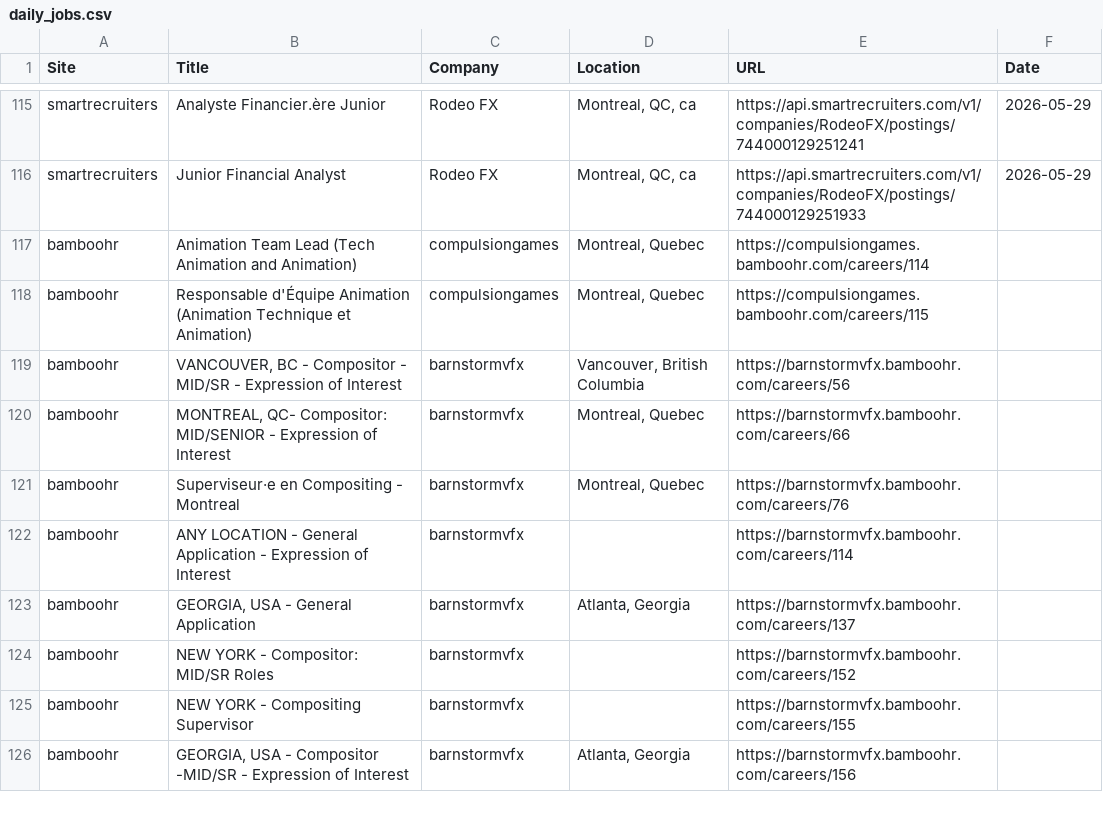
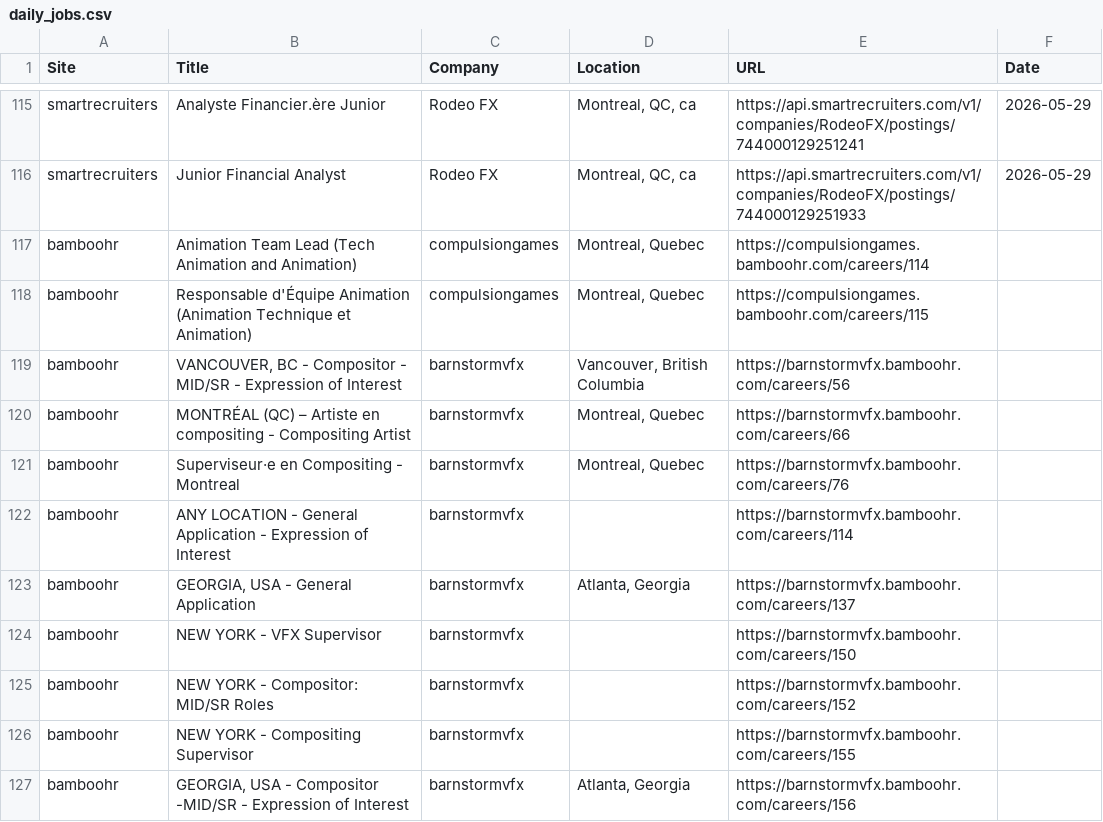
Before and after one commit to christiandguerard/ever-jobs-dash, a CSV file: daily_jobs.csv, drawn as a sheet; only a part is shown, gaps mark what is left out; the diff covers the shown part only.

```diff
--- a/daily_jobs.csv
+++ b/daily_jobs.csv
@@ -119,3 +119,3 @@ bamboohr,Responsable d'Équipe Animation (Animation Technique et Animation),comp
 bamboohr,"VANCOUVER, BC - Compositor - MID/SR - Expression of Interest",barnstormvfx,"Vancouver, British Columbia",https://barnstormvfx.bamboohr.com/careers/56,
-bamboohr,"MONTREAL, QC- Compositor: MID/SENIOR - Expression of Interest",barnstormvfx,"Montreal, Quebec",https://barnstormvfx.bamboohr.com/careers/66,
+bamboohr,MONTRÉAL (QC) – Artiste en compositing - Compositing Artist,barnstormvfx,"Montreal, Quebec",https://barnstormvfx.bamboohr.com/careers/66,
 bamboohr,Superviseur·e en Compositing - Montreal,barnstormvfx,"Montreal, Quebec",https://barnstormvfx.bamboohr.com/careers/76,
@@ -123,2 +123,3 @@ bamboohr,ANY LOCATION - General Application - Expression of Interest,barnstormvf
 bamboohr,"GEORGIA, USA - General Application",barnstormvfx,"Atlanta, Georgia",https://barnstormvfx.bamboohr.com/careers/137,
+bamboohr,NEW YORK - VFX Supervisor,barnstormvfx,,https://barnstormvfx.bamboohr.com/careers/150,
 bamboohr,NEW YORK - Compositor: MID/SR Roles,barnstormvfx,,https://barnstormvfx.bamboohr.com/careers/152,
```
Also changed, not shown: 13 added rows, 14 removed rows, 2 moved rows and 9 edited cells elsewhere in this file.
